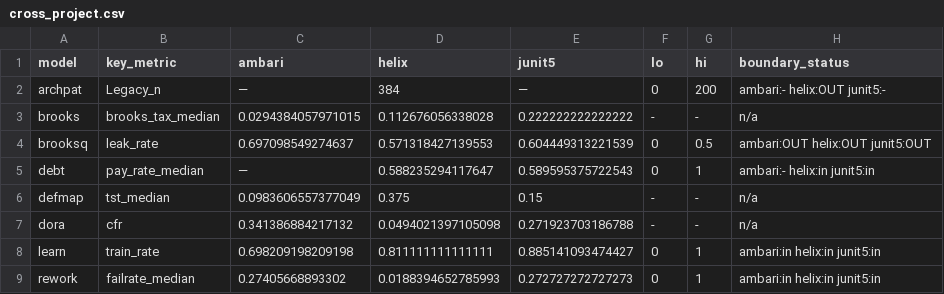
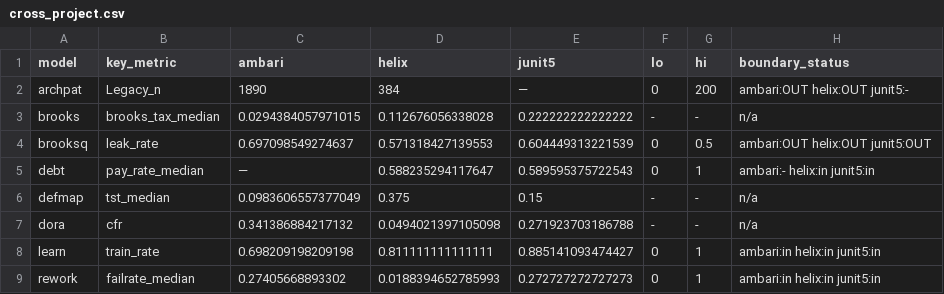
Before and after one commit to timm/icse27theories, a CSV file: outputs/cross_project.csv, drawn as a sheet.

```diff
--- a/outputs/cross_project.csv
+++ b/outputs/cross_project.csv
@@ -1,3 +1,3 @@
 model,key_metric,ambari,helix,junit5,lo,hi,boundary_status
-archpat,Legacy_n,—,384,—,0,200,ambari:- helix:OUT junit5:-
+archpat,Legacy_n,1890,384,—,0,200,ambari:OUT helix:OUT junit5:-
 brooks,brooks_tax_median,0.0294384057971015,0.112676056338028,0.222222222222222,-,-,n/a
```
Also changed, not shown: 7 other files.
